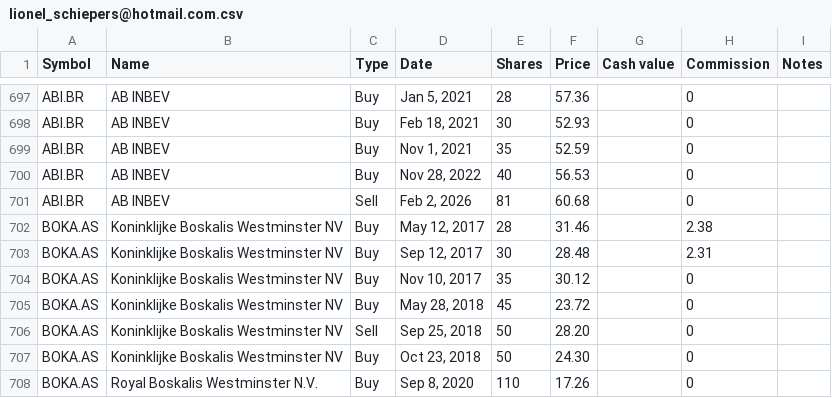
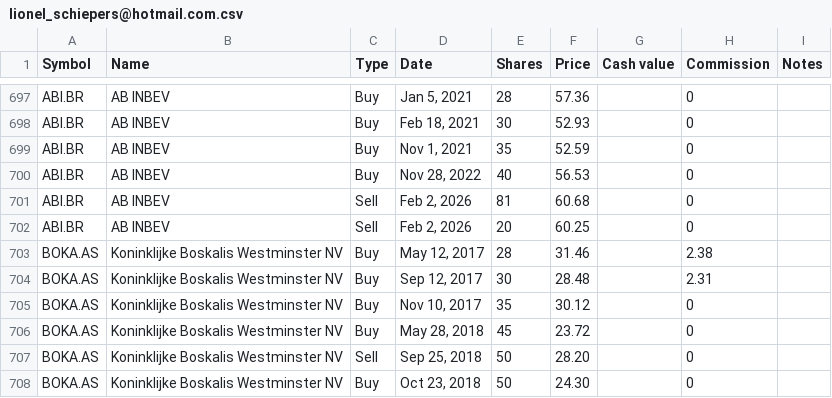
Before and after one commit to lionelschiepers/StockQuotes.Portfolio, a CSV file: Portfolio/lionel_schiepers@hotmail.com.csv, drawn as a sheet; only a part is shown, gaps mark what is left out; the shorter side is filled out with more unchanged rows.

Commit message:
reduced inbev

```diff
--- a/Portfolio/lionel_schiepers@hotmail.com.csv
+++ b/Portfolio/lionel_schiepers@hotmail.com.csv
@@ -701,2 +701,3 @@ ABI.BR,AB INBEV,Buy,"Nov 28, 2022",40,56.53,,0,
 ABI.BR,AB INBEV,Sell,"Feb 2, 2026",81,60.68,,0,
+ABI.BR,AB INBEV,Sell,"Feb 2, 2026",20,60.25,,0,
 BOKA.AS,Koninklijke Boskalis Westminster NV,Buy,"May 12, 2017",28,31.46,,2.38,
```
